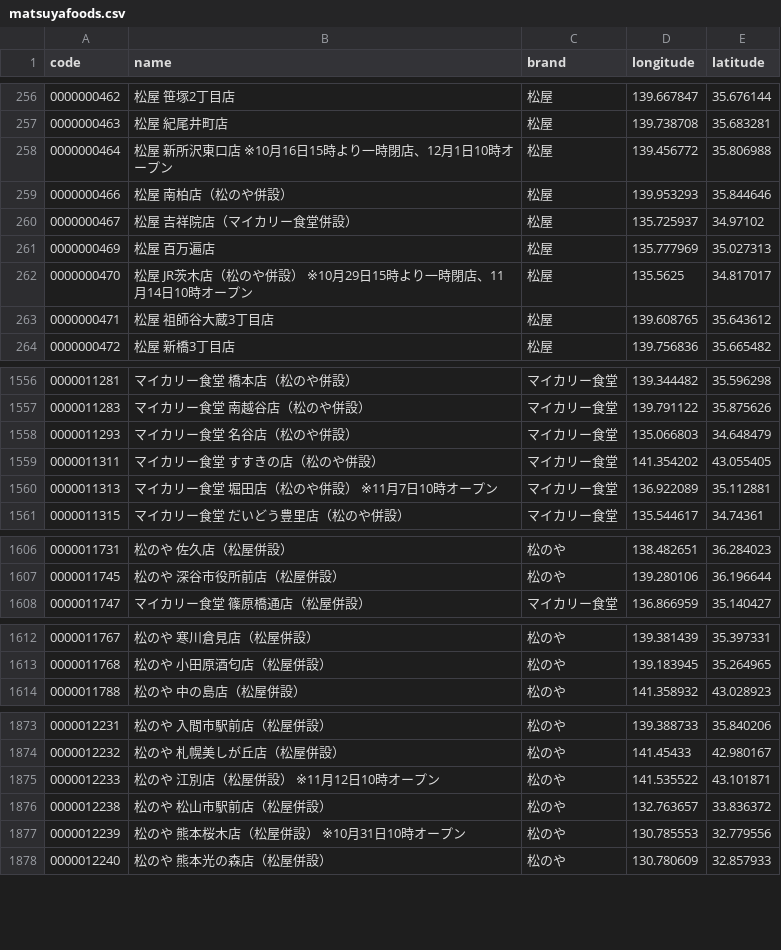
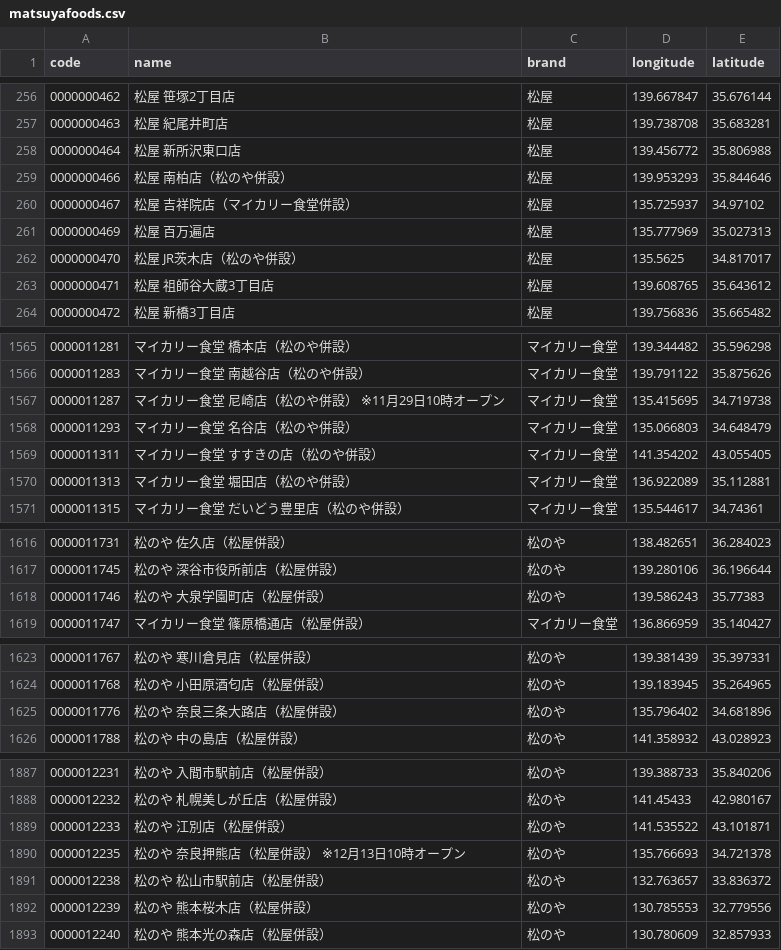
Before and after one commit to yykuso/matsuyafoodsmap, a CSV file: data/matsuyafoods.csv, drawn as a sheet; only a part is shown, gaps mark what is left out; the diff covers the shown part only.

```diff
--- a/data/matsuyafoods.csv
+++ b/data/matsuyafoods.csv
@@ -257,3 +257,3 @@ code,name,brand,longitude,latitude
 0000000463,松屋 紀尾井町店,松屋,139.738708,35.683281
-0000000464,松屋 新所沢東口店 ※10月16日15時より一時閉店、12月1日10時オープン,松屋,139.456772,35.806988
+0000000464,松屋 新所沢東口店,松屋,139.456772,35.806988
 0000000466,松屋 南柏店（松のや併設）,松屋,139.953293,35.844646
@@ -261,3 +261,3 @@ code,name,brand,longitude,latitude
 0000000469,松屋 百万遍店,松屋,135.777969,35.027313
-0000000470,松屋 JR茨木店（松のや併設） ※10月29日15時より一時閉店、11月14日10時オープン,松屋,135.5625,34.817017
+0000000470,松屋 JR茨木店（松のや併設）,松屋,135.5625,34.817017
 0000000471,松屋 祖師谷大蔵3丁目店,松屋,139.608765,35.643612
@@ -1557,5 +1566,6 @@ code,name,brand,longitude,latitude
 0000011283,マイカリー食堂 南越谷店（松のや併設）,マイカリー食堂,139.791122,35.875626
+0000011287,マイカリー食堂 尼崎店（松のや併設） ※11月29日10時オープン,マイカリー食堂,135.415695,34.719738
 0000011293,マイカリー食堂 名谷店（松のや併設）,マイカリー食堂,135.066803,34.648479
 0000011311,マイカリー食堂 すすきの店（松のや併設）,マイカリー食堂,141.354202,43.055405
-0000011313,マイカリー食堂 堀田店（松のや併設） ※11月7日10時オープン,マイカリー食堂,136.922089,35.112881
+0000011313,マイカリー食堂 堀田店（松のや併設）,マイカリー食堂,136.922089,35.112881
 0000011315,マイカリー食堂 だいどう豊里店（松のや併設）,マイカリー食堂,135.544617,34.74361
@@ -1607,2 +1617,3 @@ code,name,brand,longitude,latitude
 0000011745,松のや 深谷市役所前店（松屋併設）,松のや,139.280106,36.196644
+0000011746,松のや 大泉学園町店（松屋併設）,松のや,139.586243,35.77383
 0000011747,マイカリー食堂 篠原橋通店（松屋併設）,マイカリー食堂,136.866959,35.140427
@@ -1613,2 +1624,3 @@ code,name,brand,longitude,latitude
 0000011768,松のや 小田原酒匂店（松屋併設）,松のや,139.183945,35.264965
+0000011776,松のや 奈良三条大路店（松屋併設）,松のや,135.796402,34.681896
 0000011788,松のや 中の島店（松屋併設）,松のや,141.358932,43.028923
@@ -1874,5 +1888,6 @@ code,name,brand,longitude,latitude
 0000012232,松のや 札幌美しが丘店（松屋併設）,松のや,141.45433,42.980167
-0000012233,松のや 江別店（松屋併設） ※11月12日10時オープン,松のや,141.535522,43.101871
+0000012233,松のや 江別店（松屋併設）,松のや,141.535522,43.101871
+0000012235,松のや 奈良押熊店（松屋併設） ※12月13日10時オープン,松のや,135.766693,34.721378
 0000012238,松のや 松山市駅前店（松屋併設）,松のや,132.763657,33.836372
-0000012239,松のや 熊本桜木店（松屋併設） ※10月31日10時オープン,松のや,130.785553,32.779556
+0000012239,松のや 熊本桜木店（松屋併設）,松のや,130.785553,32.779556
 0000012240,松のや 熊本光の森店（松屋併設）,松のや,130.780609,32.857933
```
Also changed, not shown: 17 added rows and 39 edited cells elsewhere in this file, 1 other file.
